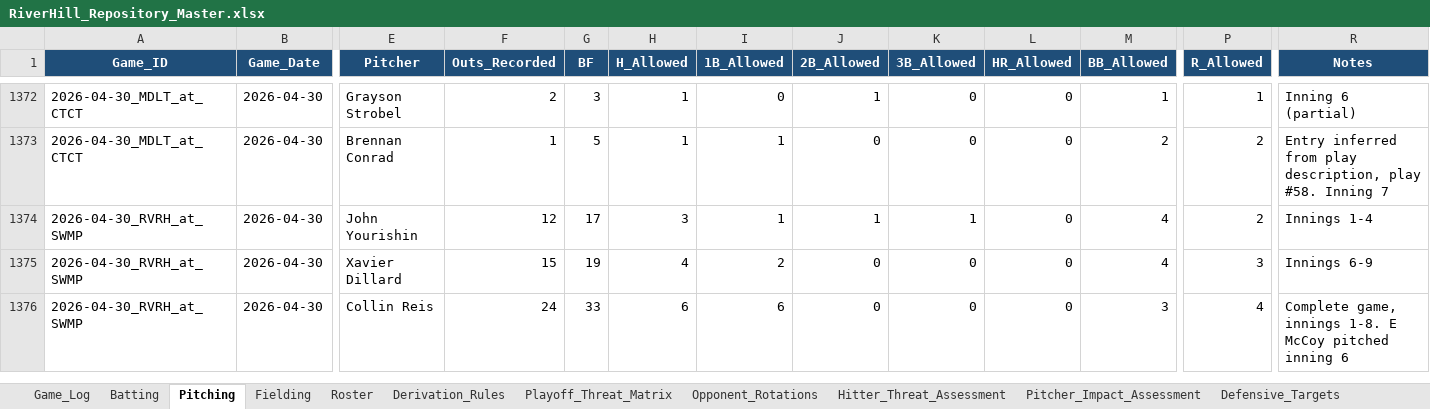
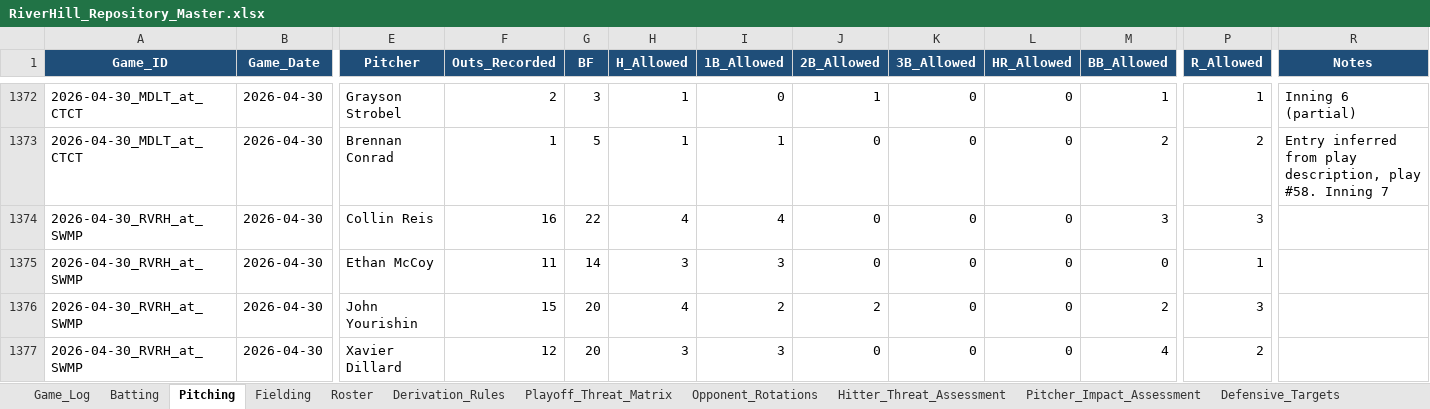
Before and after one commit to hughnorwood/hawks-scouting, an Excel workbook: data/RiverHill_Repository_Master.xlsx, sheet Pitching, drawn as a sheet; only a part is shown, gaps mark what is left out; values as stored, in another font and other column widths than the file's, no borders; removed rows and columns are numbered as before the commit, all else as after; rows hold the shown columns only; the diff names each change by its address in the sheet, - before the commit and + after, or states it on an @@ line.

```diff
--- a/data/RiverHill_Repository_Master.xlsx (sheet Pitching)
+++ b/data/RiverHill_Repository_Master.xlsx (sheet Pitching)
+row 1374: 2026-04-30_RVRH_at_SWMP | 2026-04-30 | Collin Reis | 16 | 22 | 4 | 4 | 0 | 0 | 0 | 3 | 3
+row 1375: 2026-04-30_RVRH_at_SWMP | 2026-04-30 | Ethan McCoy | 11 | 14 | 3 | 3 | 0 | 0 | 0 | 0 | 1
-F1376 (Outs_Recorded): 12
+F1376 (Outs_Recorded): 15
-G1376 (BF): 17
+G1376 (BF): 20
-H1376 (H_Allowed): 3
+H1376 (H_Allowed): 4
-I1376 (1B_Allowed): 1
+I1376 (1B_Allowed): 2
-J1376 (2B_Allowed): 1
+J1376 (2B_Allowed): 2
-K1376 (3B_Allowed): 1
+K1376 (3B_Allowed): 0
-M1376 (BB_Allowed): 4
+M1376 (BB_Allowed): 2
-P1376 (R_Allowed): 2
+P1376 (R_Allowed): 3
-R1376 (Notes): Innings 1-4
+R1376 (Notes): (empty)
-F1377 (Outs_Recorded): 15
+F1377 (Outs_Recorded): 12
-G1377 (BF): 19
+G1377 (BF): 20
-H1377 (H_Allowed): 4
+H1377 (H_Allowed): 3
-I1377 (1B_Allowed): 2
+I1377 (1B_Allowed): 3
-P1377 (R_Allowed): 3
+P1377 (R_Allowed): 2
-R1377 (Notes): Innings 6-9
+R1377 (Notes): (empty)
-row 1376: 2026-04-30_RVRH_at_SWMP | 2026-04-30 | Collin Reis | 24 | 33 | 6 | 6 | 0 | 0 | 0 | 3 | 4 | Complete game, innings 1-8. E McCoy pitched inning 6
```
Also changed, not shown: 2 other files.
